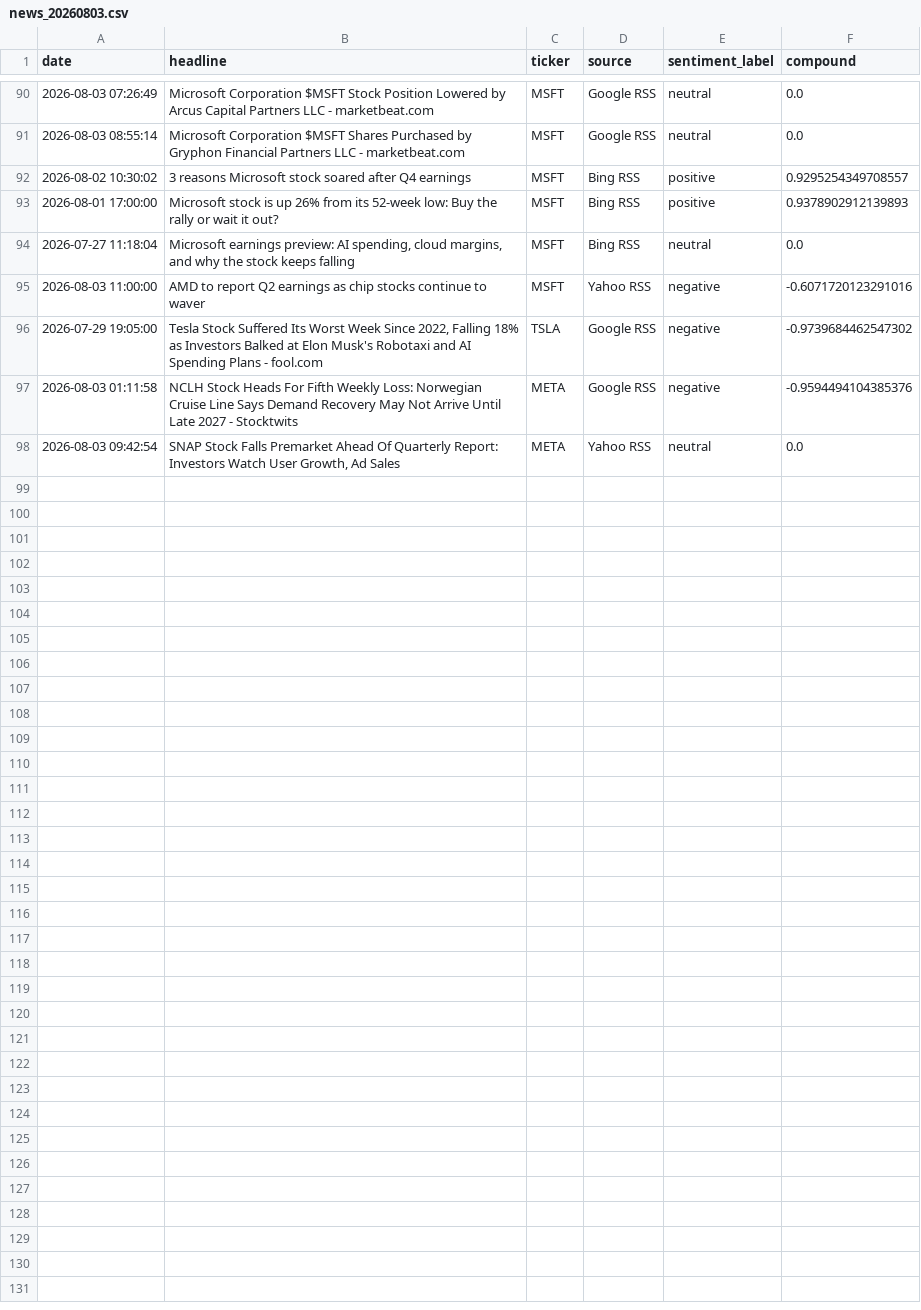
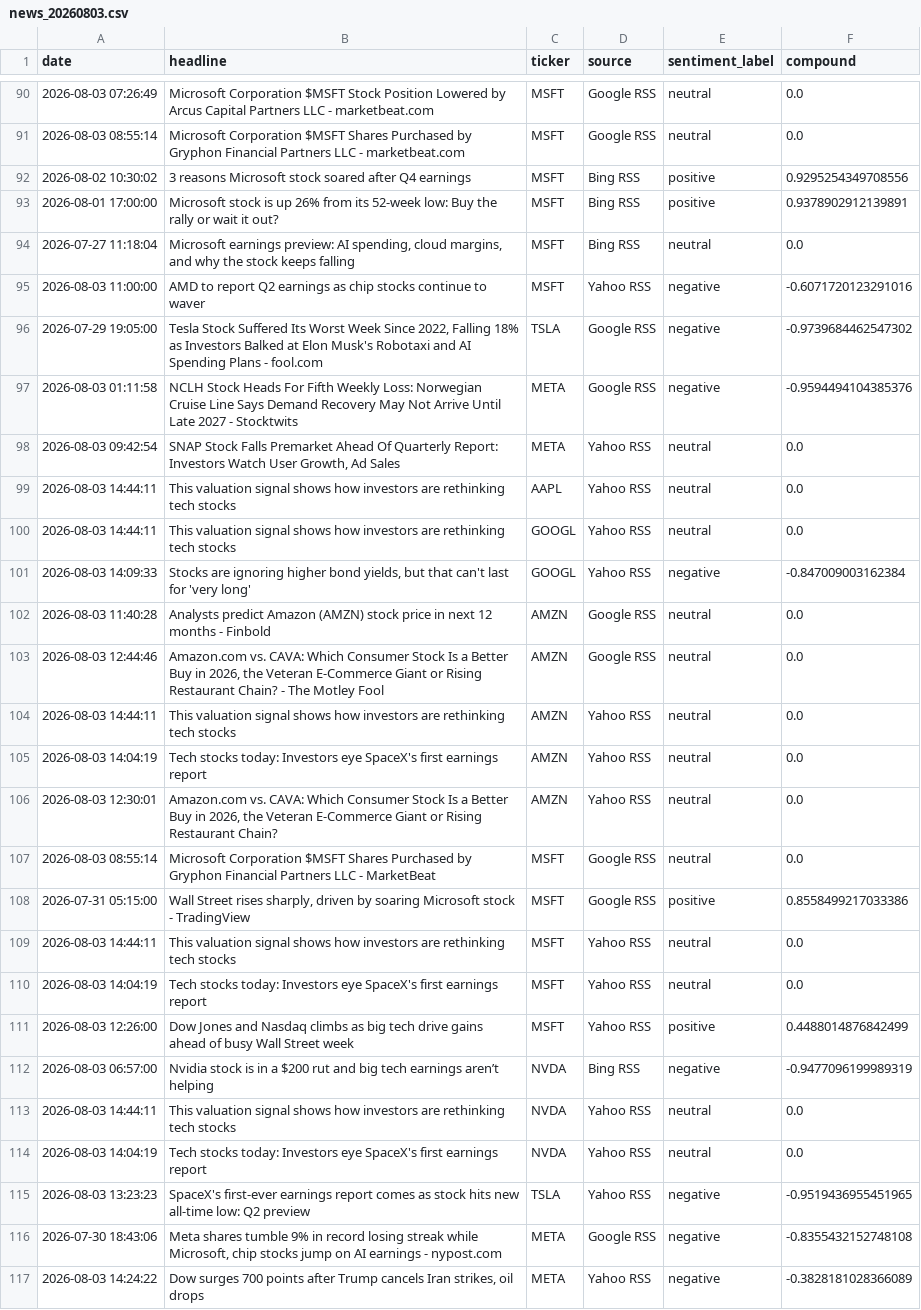
Before and after one commit to Kasuba-phani/stock-sentiment-tracker, a CSV file: data/raw_news/news_20260803.csv, drawn as a sheet; only a part is shown, gaps mark what is left out.

```diff
--- a/data/raw_news/news_20260803.csv
+++ b/data/raw_news/news_20260803.csv
@@ -91,4 +91,4 @@ date,headline,ticker,source,sentiment_label,compound
 2026-08-03 08:55:14,Microsoft Corporation $MSFT Shares Purchased by Gryphon Financial Partners LLC - marketbeat.com,MSFT,Google RSS,neutral,0.0
-2026-08-02 10:30:02,3 reasons Microsoft stock soared after Q4 earnings,MSFT,Bing RSS,positive,0.9295254349708557
-2026-08-01 17:00:00,Microsoft stock is up 26% from its 52-week low: Buy the rally or wait it out?,MSFT,Bing RSS,positive,0.9378902912139893
+2026-08-02 10:30:02,3 reasons Microsoft stock soared after Q4 earnings,MSFT,Bing RSS,positive,0.9295254349708556
+2026-08-01 17:00:00,Microsoft stock is up 26% from its 52-week low: Buy the rally or wait it out?,MSFT,Bing RSS,positive,0.9378902912139891
 2026-07-27 11:18:04,"Microsoft earnings preview: AI spending, cloud margins, and why the stock keeps falling",MSFT,Bing RSS,neutral,0.0
@@ -98 +98,20 @@ date,headline,ticker,source,sentiment_label,compound
 2026-08-03 09:42:54,"SNAP Stock Falls Premarket Ahead Of Quarterly Report: Investors Watch User Growth, Ad Sales",META,Yahoo RSS,neutral,0.0
+2026-08-03 14:44:11,This valuation signal shows how investors are rethinking tech stocks,AAPL,Yahoo RSS,neutral,0.0
+2026-08-03 14:44:11,This valuation signal shows how investors are rethinking tech stocks,GOOGL,Yahoo RSS,neutral,0.0
+2026-08-03 14:09:33,"Stocks are ignoring higher bond yields, but that can't last for 'very long'",GOOGL,Yahoo RSS,negative,-0.847009003162384
+2026-08-03 11:40:28,Analysts predict Amazon (AMZN) stock price in next 12 months - Finbold,AMZN,Google RSS,neutral,0.0
+2026-08-03 12:44:46,"Amazon.com vs. CAVA: Which Consumer Stock Is a Better Buy in 2026, the Veteran E-Commerce Giant or Rising Restaurant Chain? - The Motley Fool",AMZN,Google RSS,neutral,0.0
+2026-08-03 14:44:11,This valuation signal shows how investors are rethinking tech stocks,AMZN,Yahoo RSS,neutral,0.0
+2026-08-03 14:04:19,Tech stocks today: Investors eye SpaceX's first earnings report,AMZN,Yahoo RSS,neutral,0.0
+2026-08-03 12:30:01,"Amazon.com vs. CAVA: Which Consumer Stock Is a Better Buy in 2026, the Veteran E-Commerce Giant or Rising Restaurant Chain?",AMZN,Yahoo RSS,neutral,0.0
+2026-08-03 08:55:14,Microsoft Corporation $MSFT Shares Purchased by Gryphon Financial Partners LLC - MarketBeat,MSFT,Google RSS,neutral,0.0
+2026-07-31 05:15:00,"Wall Street rises sharply, driven by soaring Microsoft stock - TradingView",MSFT,Google RSS,positive,0.8558499217033386
+2026-08-03 14:44:11,This valuation signal shows how investors are rethinking tech stocks,MSFT,Yahoo RSS,neutral,0.0
+2026-08-03 14:04:19,Tech stocks today: Investors eye SpaceX's first earnings report,MSFT,Yahoo RSS,neutral,0.0
+2026-08-03 12:26:00,Dow Jones and Nasdaq climbs as big tech drive gains ahead of busy Wall Street week,MSFT,Yahoo RSS,positive,0.4488014876842499
+2026-08-03 06:57:00,Nvidia stock is in a $200 rut and big tech earnings aren’t helping,NVDA,Bing RSS,negative,-0.9477096199989319
+2026-08-03 14:44:11,This valuation signal shows how investors are rethinking tech stocks,NVDA,Yahoo RSS,neutral,0.0
+2026-08-03 14:04:19,Tech stocks today: Investors eye SpaceX's first earnings report,NVDA,Yahoo RSS,neutral,0.0
+2026-08-03 13:23:23,SpaceX's first-ever earnings report comes as stock hits new all-time low: Q2 preview,TSLA,Yahoo RSS,negative,-0.9519436955451965
+2026-07-30 18:43:06,"Meta shares tumble 9% in record losing streak while Microsoft, chip stocks jump on AI earnings - nypost.com",META,Google RSS,negative,-0.8355432152748108
+2026-08-03 14:24:22,"Dow surges 700 points after Trump cancels Iran strikes, oil drops",META,Yahoo RSS,negative,-0.3828181028366089
```
Also changed, not shown: data/stock_data_summary.csv.
